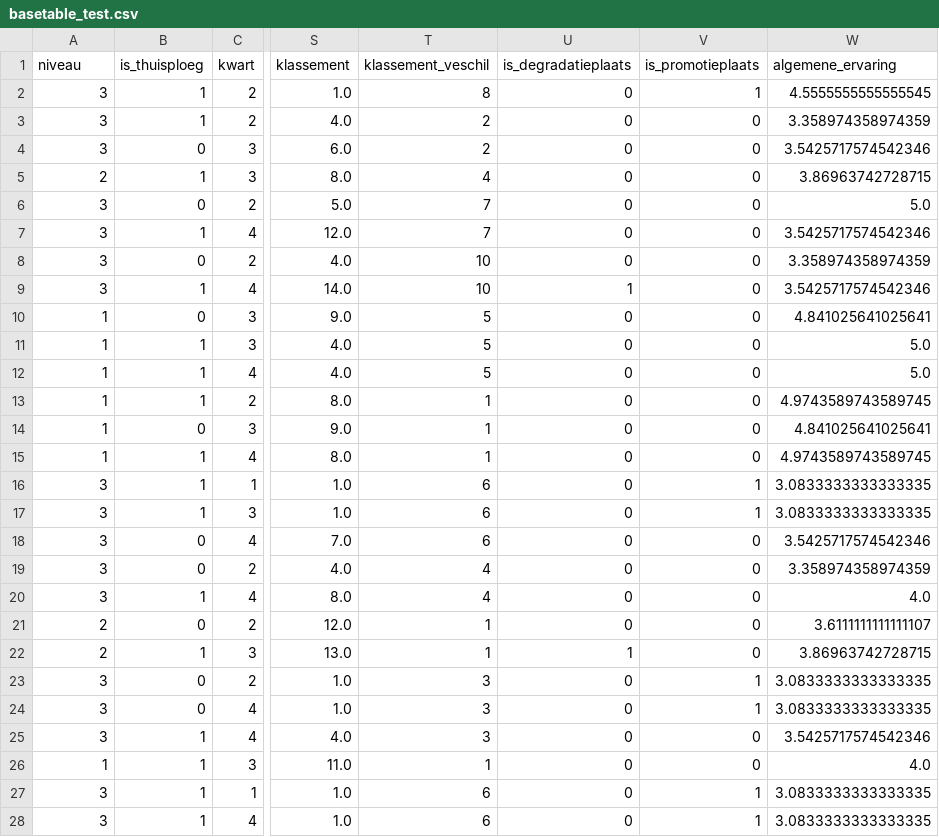
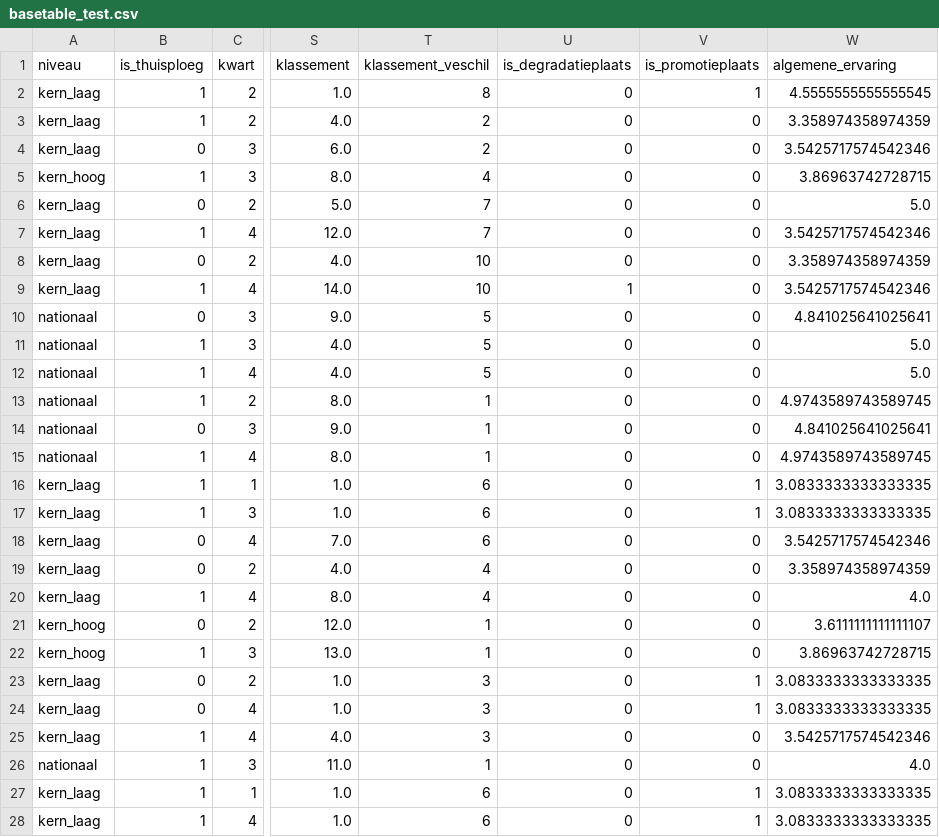
Before and after one commit to simon-cosyns/thesis_schepcorner, a CSV file: Data/Gold/basetable_test.csv, drawn as a sheet; only a part is shown, gaps mark what is left out; the diff covers the shown part only; the diff names each change by its address in the sheet, - before the commit and + after, or states it on an @@ line.

```diff
--- a/Data/Gold/basetable_test.csv
+++ b/Data/Gold/basetable_test.csv
-A2:A4 (niveau): 3
+A2:A4 (niveau): kern_laag
-A5 (niveau): 2
+A5 (niveau): kern_hoog
-A6:A9 (niveau): 3
+A6:A9 (niveau): kern_laag
-A10:A15 (niveau): 1
+A10:A15 (niveau): nationaal
-A16:A20 (niveau): 3
+A16:A20 (niveau): kern_laag
-A21:A22 (niveau): 2
+A21:A22 (niveau): kern_hoog
-U22 (is_degradatieplaats): 1
+U22 (is_degradatieplaats): 0
-A23:A25 (niveau): 3
+A23:A25 (niveau): kern_laag
-A26 (niveau): 1
+A26 (niveau): nationaal
-A27:A28 (niveau): 3
+A27:A28 (niveau): kern_laag
```
Also changed, not shown: 94 edited cells elsewhere in this file, Data/Gold/basetable_train.csv, 1 other file.
